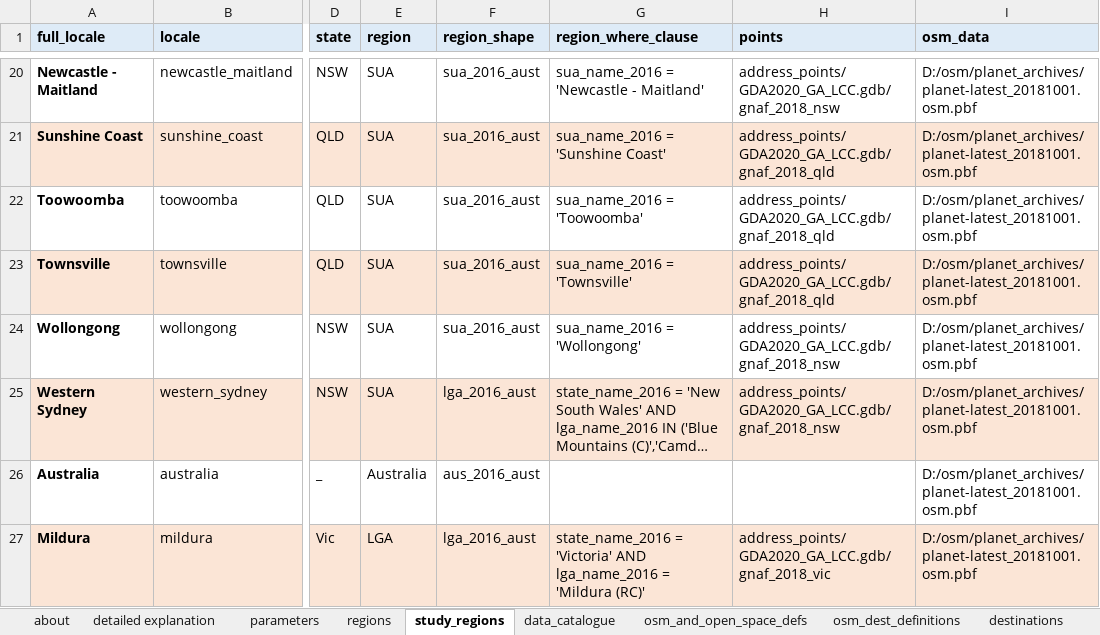
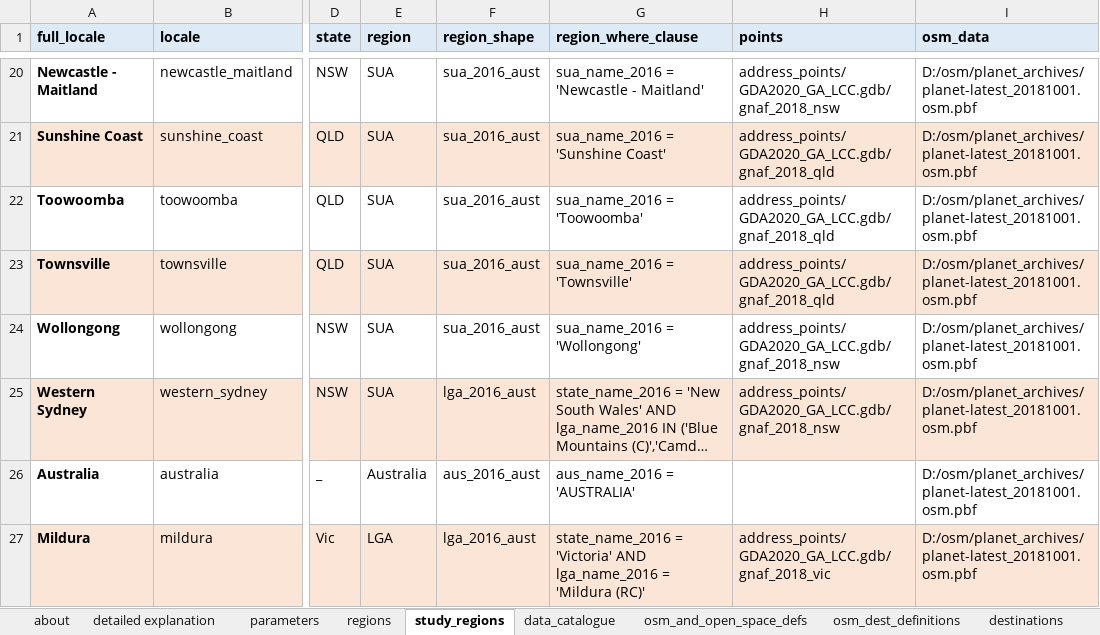
Before and after one commit to healthy-liveable-cities/australian-national-liveability-study, an Excel workbook: ind_study_region_matrix.xlsx, sheet study_regions, drawn as a sheet; only a part is shown, gaps mark what is left out; long unchanged cells end in …; values as stored, in another font and other column widths than the file's, no borders; the diff names each change by its address in the sheet, - before the commit and + after, or states it on an @@ line.

Commit message:
added in draft scripts to export indicator schema, and indicators for study regions (to be further developed)

```diff
--- a/ind_study_region_matrix.xlsx (sheet study_regions)
+++ b/ind_study_region_matrix.xlsx (sheet study_regions)
-G26 (region_where_clause): (empty)
+G26 (region_where_clause): aus_name_2016 = 'AUSTRALIA'
```
Also changed, not shown: 4 other files.
